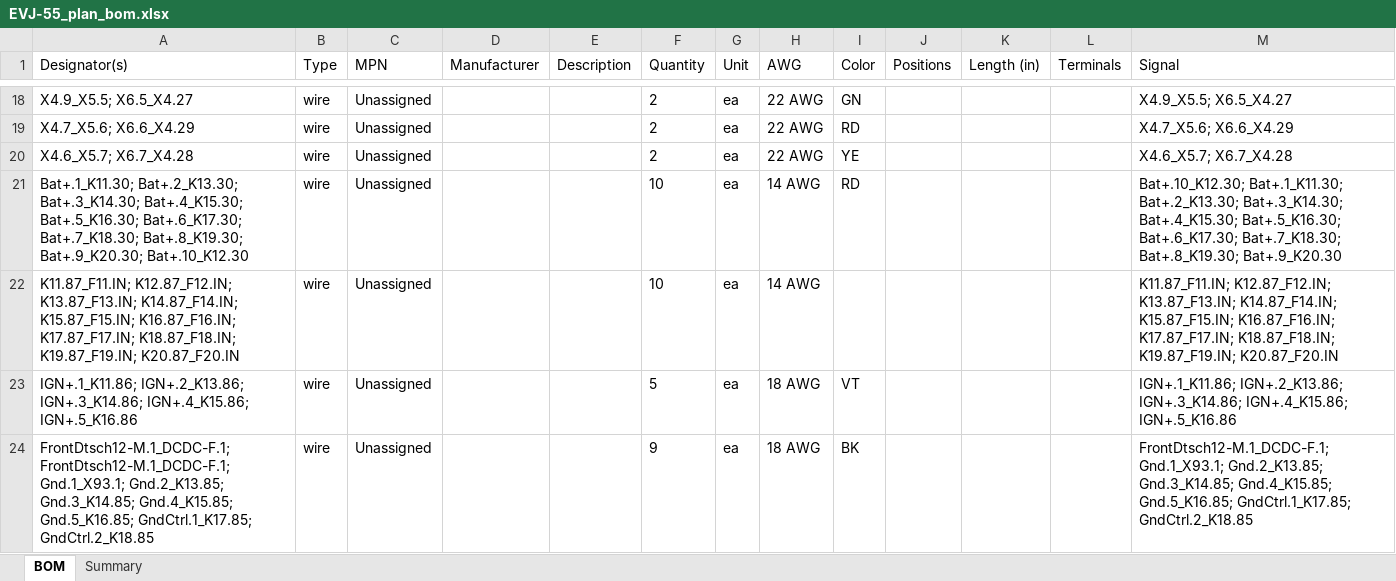
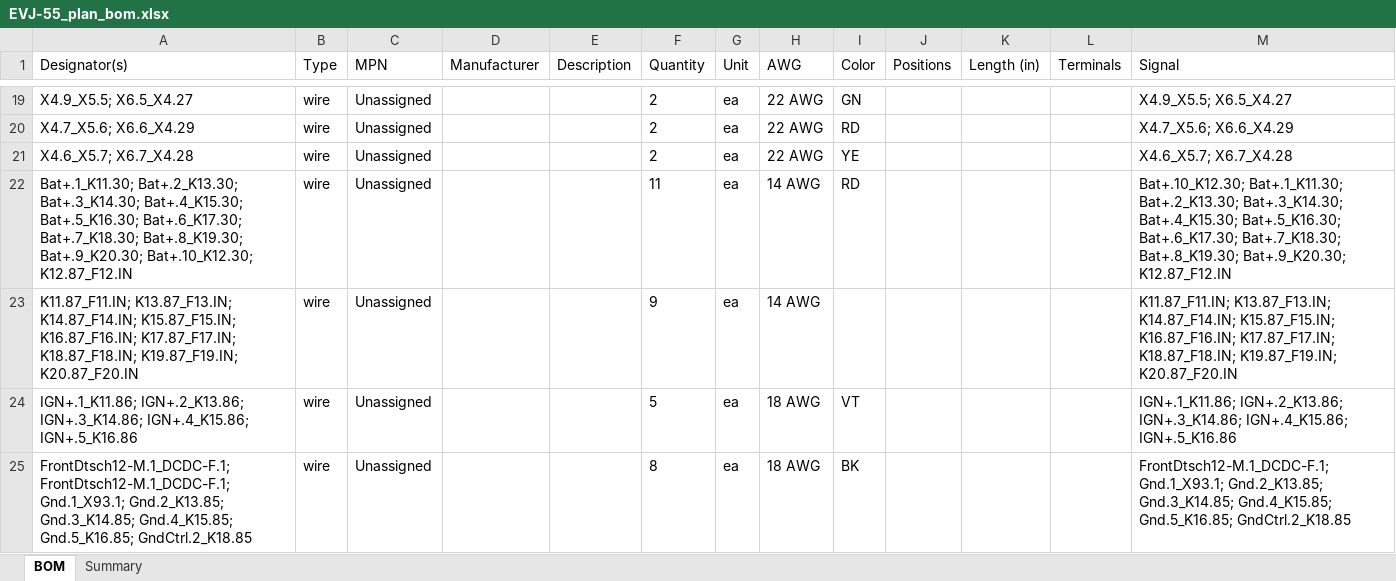
Before and after one commit to hpeyerl/evj55, an Excel workbook: wiring/rendered/EVJ-55_plan_bom.xlsx, sheet BOM, drawn as a sheet; only a part is shown, gaps mark what is left out; values as stored, in another font and other column widths than the file's, no borders; addresses are those after the commit; the diff covers the shown part only; the diff names each change by its address in the sheet, - before the commit and + after, or states it on an @@ line.

```diff
--- a/wiring/rendered/EVJ-55_plan_bom.xlsx (sheet BOM)
+++ b/wiring/rendered/EVJ-55_plan_bom.xlsx (sheet BOM)
-A22 (Designator(s)): …Bat+.8_K19.30; Bat+.9_K20.30; Bat+.10_K12.30
+A22 (Designator(s)): …Bat+.8_K19.30; Bat+.9_K20.30; Bat+.10_K12.30; K12.87_F12.IN
-F22 (Quantity): 10
+F22 (Quantity): 11
-M22 (Signal): …Bat+.7_K18.30; Bat+.8_K19.30; Bat+.9_K20.30
+M22 (Signal): …Bat+.7_K18.30; Bat+.8_K19.30; Bat+.9_K20.30; K12.87_F12.IN
-A23 (Designator(s)): K11.87_F11.IN; K12.87_F12.IN; K13.87_F13.IN; K14.87_F14.IN;…
+A23 (Designator(s)): K11.87_F11.IN; K13.87_F13.IN; K14.87_F14.IN;…
-F23 (Quantity): 10
+F23 (Quantity): 9
-M23 (Signal): K11.87_F11.IN; K12.87_F12.IN; K13.87_F13.IN; K14.87_F14.IN;…
+M23 (Signal): K11.87_F11.IN; K13.87_F13.IN; K14.87_F14.IN;…
-A25 (Designator(s)): …Gnd.4_K15.85; Gnd.5_K16.85; GndCtrl.1_K17.85; GndCtrl.2_K18.85
+A25 (Designator(s)): …Gnd.4_K15.85; Gnd.5_K16.85; GndCtrl.2_K18.85
-F25 (Quantity): 9
+F25 (Quantity): 8
-M25 (Signal): …Gnd.4_K15.85; Gnd.5_K16.85; GndCtrl.1_K17.85; GndCtrl.2_K18.85
+M25 (Signal): …Gnd.4_K15.85; Gnd.5_K16.85; GndCtrl.2_K18.85
```
Also changed, not shown: 1 added row, 1 removed row and 22 edited cells elsewhere in this sheet, sheet Summary, 2 other files.
